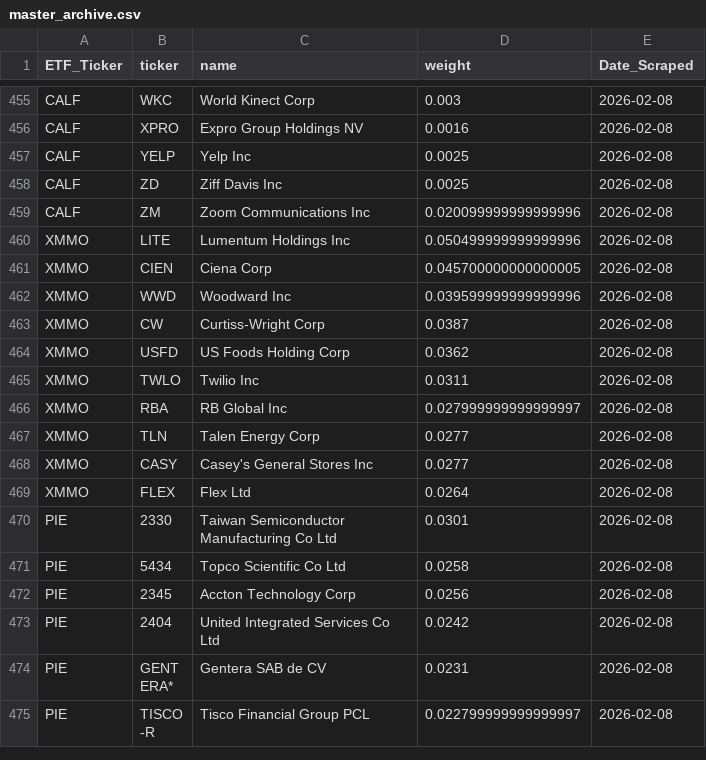
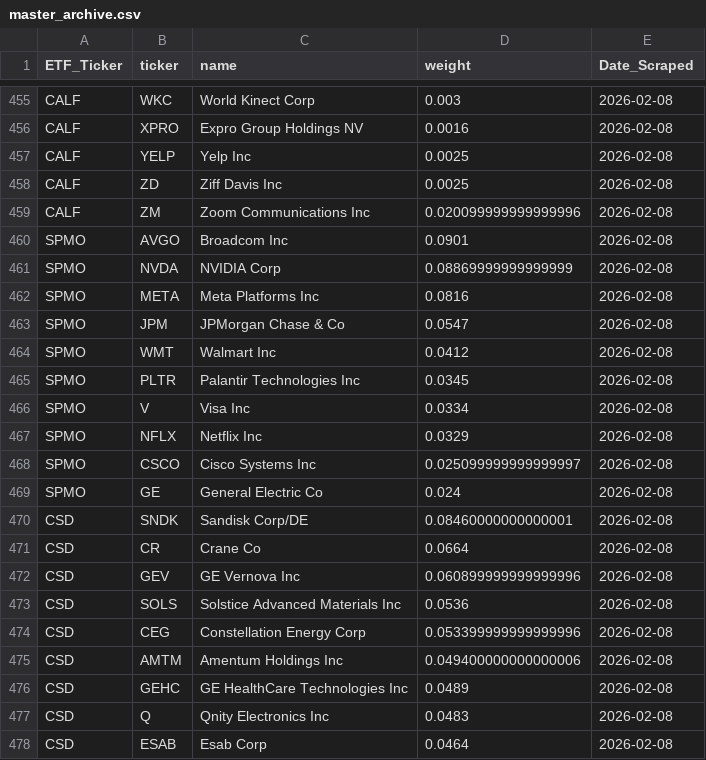
Before and after one commit to yieldchaser/etf-data, a CSV file: data/history/2026/02/08/master_archive.csv, drawn as a sheet; only a part is shown, gaps mark what is left out; the shorter side is filled out with more unchanged rows; the diff covers the shown part only.

Commit message:
Auto-update: 2026-02-08

```diff
--- a/data/history/2026/02/08/master_archive.csv
+++ b/data/history/2026/02/08/master_archive.csv
@@ -459 +459,20 @@ CALF,ZD,Ziff Davis Inc,0.0025,2026-02-08
 CALF,ZM,Zoom Communications Inc,0.020099999999999996,2026-02-08
+SPMO,AVGO,Broadcom Inc,0.0901,2026-02-08
+SPMO,NVDA,NVIDIA Corp,0.08869999999999999,2026-02-08
+SPMO,META,Meta Platforms Inc,0.0816,2026-02-08
+SPMO,JPM,JPMorgan Chase & Co,0.0547,2026-02-08
+SPMO,WMT,Walmart Inc,0.0412,2026-02-08
+SPMO,PLTR,Palantir Technologies Inc,0.0345,2026-02-08
+SPMO,V,Visa Inc,0.0334,2026-02-08
+SPMO,NFLX,Netflix Inc,0.0329,2026-02-08
+SPMO,CSCO,Cisco Systems Inc,0.025099999999999997,2026-02-08
+SPMO,GE,General Electric Co,0.024,2026-02-08
+CSD,SNDK,Sandisk Corp/DE,0.08460000000000001,2026-02-08
+CSD,CR,Crane Co,0.0664,2026-02-08
+CSD,GEV,GE Vernova Inc,0.060899999999999996,2026-02-08
+CSD,SOLS,Solstice Advanced Materials Inc,0.0536,2026-02-08
+CSD,CEG,Constellation Energy Corp,0.053399999999999996,2026-02-08
+CSD,AMTM,Amentum Holdings Inc,0.049400000000000006,2026-02-08
+CSD,GEHC,GE HealthCare Technologies Inc,0.0489,2026-02-08
+CSD,Q,Qnity Electronics Inc,0.0483,2026-02-08
+CSD,ESAB,Esab Corp,0.0464,2026-02-08
```
Also changed, not shown: 21 added rows elsewhere in this file.
